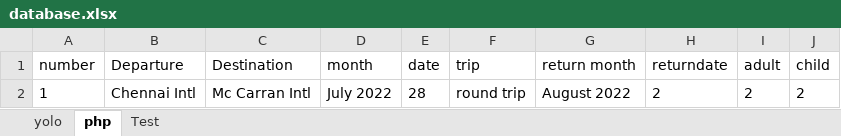
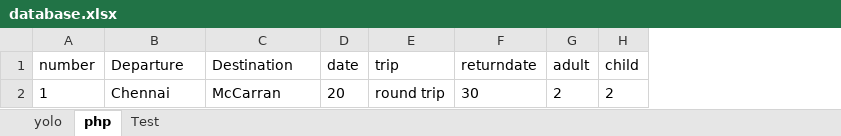
Before and after one commit to AroonSachin/Sucide_Squad_Automation_Repo, an Excel workbook: src/main/java/resources/excelsheet/database.xlsx, sheet php, drawn as a sheet; only a part is shown; values as stored, in another font and other column widths than the file's, no borders; removed rows and columns are numbered as before the commit, all else as after; the diff names each change by its address in the sheet, - before the commit and + after, or states it on an @@ line.

```diff
--- a/src/main/java/resources/excelsheet/database.xlsx (sheet php)
+++ b/src/main/java/resources/excelsheet/database.xlsx (sheet php)
-column D (month), row 2: July 2022
-column G (return month), row 2: August 2022
-B2 (Departure): Chennai Intl
+B2 (Departure): Chennai
-C2 (Destination): Mc Carran Intl
+C2 (Destination): McCarran
-D2 (date): 28
+D2 (date): 20
-F2 (returndate): 2
+F2 (returndate): 30
```
Also changed, not shown: 16 other files.
